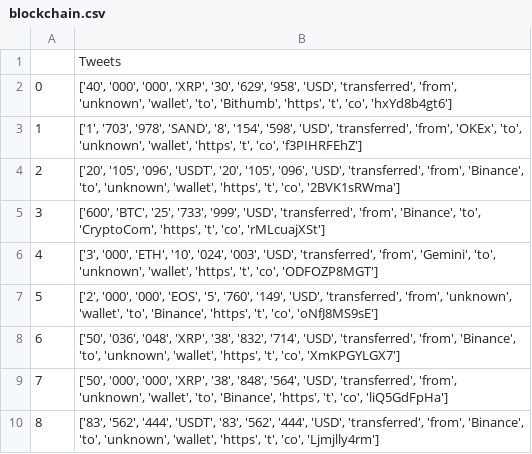
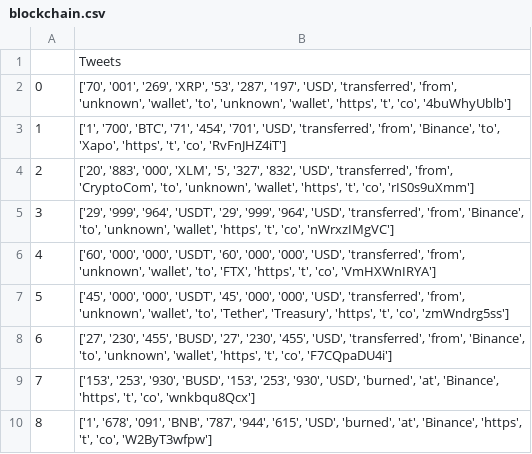
Before and after one commit to JTEELE/LSTM_azure-app, a CSV file: Data/Functionality/Twitter/blockchain.csv, drawn as a sheet.

```diff
--- a/Data/Functionality/Twitter/blockchain.csv
+++ b/Data/Functionality/Twitter/blockchain.csv
@@ -1,10 +1,10 @@
 ,Tweets
-0,"['40', '000', '000', 'XRP', '30', '629', '958', 'USD', 'transferred', 'from', 'unknown', 'wallet', 'to', 'Bithumb', 'https', 't', 'co', 'hxYd8b4gt6']"
-1,"['1', '703', '978', 'SAND', '8', '154', '598', 'USD', 'transferred', 'from', 'OKEx', 'to', 'unknown', 'wallet', 'https', 't', 'co', 'f3PIHRFEhZ']"
-2,"['20', '105', '096', 'USDT', '20', '105', '096', 'USD', 'transferred', 'from', 'Binance', 'to', 'unknown', 'wallet', 'https', 't', 'co', '2BVK1sRWma']"
-3,"['600', 'BTC', '25', '733', '999', 'USD', 'transferred', 'from', 'Binance', 'to', 'CryptoCom', 'https', 't', 'co', 'rMLcuajXSt']"
-4,"['3', '000', 'ETH', '10', '024', '003', 'USD', 'transferred', 'from', 'Gemini', 'to', 'unknown', 'wallet', 'https', 't', 'co', 'ODFOZP8MGT']"
-5,"['2', '000', '000', 'EOS', '5', '760', '149', 'USD', 'transferred', 'from', 'unknown', 'wallet', 'to', 'Binance', 'https', 't', 'co', 'oNfJ8MS9sE']"
-6,"['50', '036', '048', 'XRP', '38', '832', '714', 'USD', 'transferred', 'from', 'Binance', 'to', 'unknown', 'wallet', 'https', 't', 'co', 'XmKPGYLGX7']"
-7,"['50', '000', '000', 'XRP', '38', '848', '564', 'USD', 'transferred', 'from', 'unknown', 'wallet', 'to', 'Binance', 'https', 't', 'co', 'liQ5GdFpHa']"
-8,"['83', '562', '444', 'USDT', '83', '562', '444', 'USD', 'transferred', 'from', 'Binance', 'to', 'unknown', 'wallet', 'https', 't', 'co', 'Ljmjlly4rm']"
+0,"['70', '001', '269', 'XRP', '53', '287', '197', 'USD', 'transferred', 'from', 'unknown', 'wallet', 'to', 'unknown', 'wallet', 'https', 't', 'co', '4buWhyUblb']"
+1,"['1', '700', 'BTC', '71', '454', '701', 'USD', 'transferred', 'from', 'Binance', 'to', 'Xapo', 'https', 't', 'co', 'RvFnJHZ4iT']"
+2,"['20', '883', '000', 'XLM', '5', '327', '832', 'USD', 'transferred', 'from', 'CryptoCom', 'to', 'unknown', 'wallet', 'https', 't', 'co', 'rIS0s9uXmm']"
+3,"['29', '999', '964', 'USDT', '29', '999', '964', 'USD', 'transferred', 'from', 'Binance', 'to', 'unknown', 'wallet', 'https', 't', 'co', 'nWrxzIMgVC']"
+4,"['60', '000', '000', 'USDT', '60', '000', '000', 'USD', 'transferred', 'from', 'unknown', 'wallet', 'to', 'FTX', 'https', 't', 'co', 'VmHXWnIRYA']"
+5,"['45', '000', '000', 'USDT', '45', '000', '000', 'USD', 'transferred', 'from', 'unknown', 'wallet', 'to', 'Tether', 'Treasury', 'https', 't', 'co', 'zmWndrg5ss']"
+6,"['27', '230', '455', 'BUSD', '27', '230', '455', 'USD', 'transferred', 'from', 'Binance', 'to', 'unknown', 'wallet', 'https', 't', 'co', 'F7CQpaDU4i']"
+7,"['153', '253', '930', 'BUSD', '153', '253', '930', 'USD', 'burned', 'at', 'Binance', 'https', 't', 'co', 'wnkbqu8Qcx']"
+8,"['1', '678', '091', 'BNB', '787', '944', '615', 'USD', 'burned', 'at', 'Binance', 'https', 't', 'co', 'W2ByT3wfpw']"
```
Also changed, not shown: Data/Functionality/Twitter/bitcoin.csv, Data/Functionality/Twitter/nft.csv, 30 other files.
